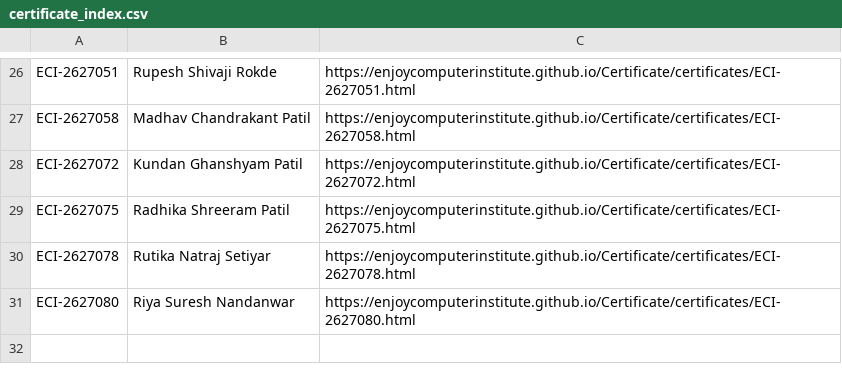
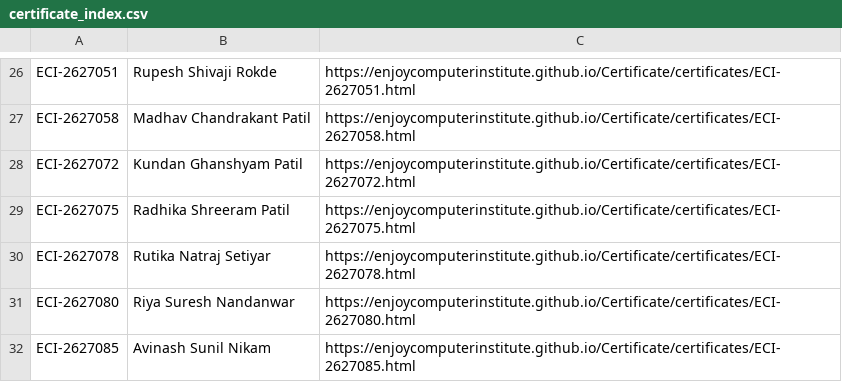
Before and after one commit to enjoycomputerinstitute/Certificate, a CSV file: certificates/certificate_index.csv, drawn as a sheet; only a part is shown, gaps mark what is left out; the diff names each change by its address in the sheet, - before the commit and + after, or states it on an @@ line.

Commit message:
XLBooster: Upload certificates/certificate_index.csv

```diff
--- a/certificates/certificate_index.csv
+++ b/certificates/certificate_index.csv
+row 32: ECI-2627085 | Avinash Sunil Nikam | https://enjoycomputerinstitute.github.io/Certificate/certificates/ECI-2627085.html
```
